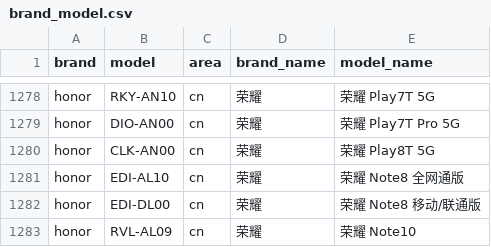
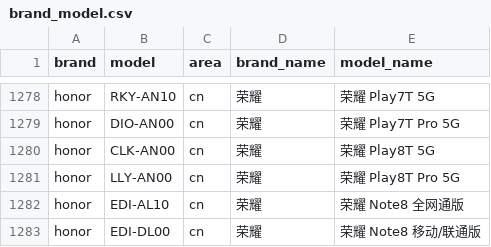
Before and after one commit to jantacy/mobilemodels, a CSV file: brand_model.csv, drawn as a sheet; only a part is shown, gaps mark what is left out; the shorter side is filled out with more unchanged rows.

Commit message:
Sync with MobileModels 51f25cd51f7cb6caf3880771c35b6ebf937270cc

```diff
--- a/brand_model.csv
+++ b/brand_model.csv
@@ -1280,2 +1280,3 @@ honor,DIO-AN00,cn,荣耀, 荣耀 Play7T Pro 5G
 honor,CLK-AN00,cn,荣耀, 荣耀 Play8T 5G
+honor,LLY-AN00,cn,荣耀, 荣耀 Play8T Pro 5G
 honor,EDI-AL10,cn,荣耀, 荣耀 Note8 全网通版
```
Also changed, not shown: 1 other file.
